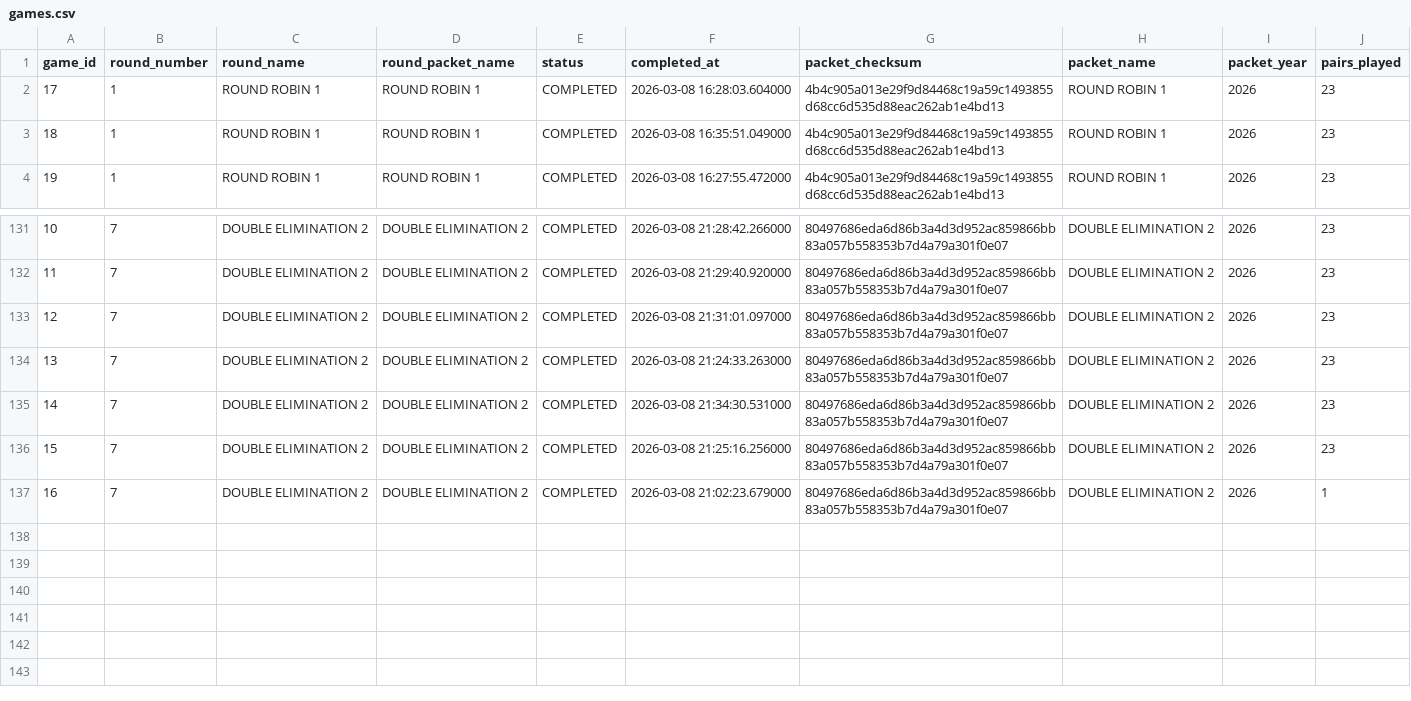
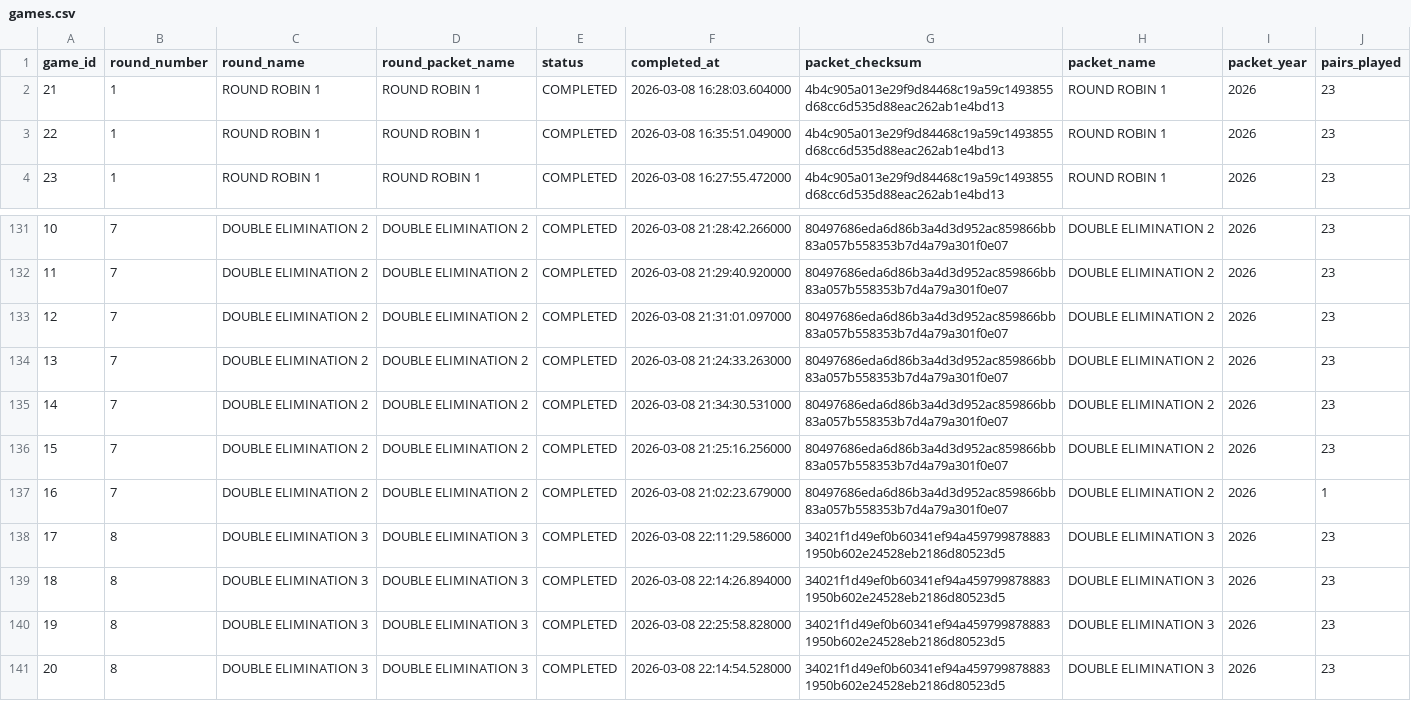
Before and after one commit to xpoes123/scibowl-org, a CSV file: stats/stanford-science-bowl/facts/games.csv, drawn as a sheet; only a part is shown, gaps mark what is left out; the diff names each change by its address in the sheet, - before the commit and + after, or states it on an @@ line.

```diff
--- a/stats/stanford-science-bowl/facts/games.csv
+++ b/stats/stanford-science-bowl/facts/games.csv
@@ column A (game_id) renumbered between rows 2 and 121 @@
+row 138: 17 | 8 | DOUBLE ELIMINATION 3 | DOUBLE ELIMINATION 3 | COMPLETED | 2026-03-08 22:11:29.586000 | 34021f1d49ef0b60341ef94a4597998788831950b602e24528eb2186d80523d5 | DOUBLE ELIMINATION 3 | 2026 | 23
+row 139: 18 | 8 | DOUBLE ELIMINATION 3 | DOUBLE ELIMINATION 3 | COMPLETED | 2026-03-08 22:14:26.894000 | 34021f1d49ef0b60341ef94a4597998788831950b602e24528eb2186d80523d5 | DOUBLE ELIMINATION 3 | 2026 | 23
+row 140: 19 | 8 | DOUBLE ELIMINATION 3 | DOUBLE ELIMINATION 3 | COMPLETED | 2026-03-08 22:25:58.828000 | 34021f1d49ef0b60341ef94a4597998788831950b602e24528eb2186d80523d5 | DOUBLE ELIMINATION 3 | 2026 | 23
+row 141: 20 | 8 | DOUBLE ELIMINATION 3 | DOUBLE ELIMINATION 3 | COMPLETED | 2026-03-08 22:14:54.528000 | 34021f1d49ef0b60341ef94a4597998788831950b602e24528eb2186d80523d5 | DOUBLE ELIMINATION 3 | 2026 | 23
```
Also changed, not shown: stats/stanford-science-bowl/facts/game_players.csv, stats/stanford-science-bowl/facts/game_players_by_category.csv, 18 other files.
